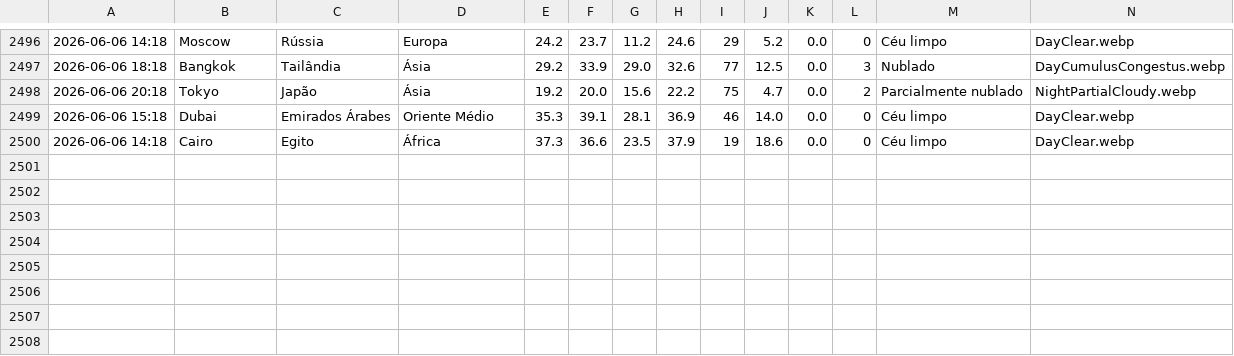
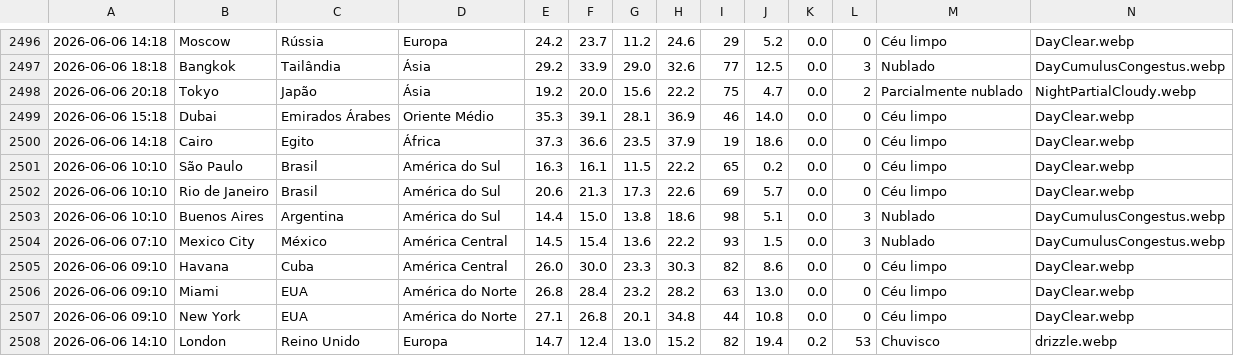
Before and after one commit to Pedroxious/skylog, a CSV file: data/history.csv, drawn as a sheet; only a part is shown, gaps mark what is left out; rows hold the shown columns only; the diff names each change by its address in the sheet, - before the commit and + after, or states it on an @@ line.

```diff
--- a/data/history.csv
+++ b/data/history.csv
+row 2501: 2026-06-06 10:10 | São Paulo | Brasil | América do Sul | 16.3 | 16.1 | 11.5 | 22.2 | 65 | 0.2 | 0.0 | 0 | Céu limpo | DayClear.webp
+row 2502: 2026-06-06 10:10 | Rio de Janeiro | Brasil | América do Sul | 20.6 | 21.3 | 17.3 | 22.6 | 69 | 5.7 | 0.0 | 0 | Céu limpo | DayClear.webp
+row 2503: 2026-06-06 10:10 | Buenos Aires | Argentina | América do Sul | 14.4 | 15.0 | 13.8 | 18.6 | 98 | 5.1 | 0.0 | 3 | Nublado | DayCumulusCongestus.webp
+row 2504: 2026-06-06 07:10 | Mexico City | México | América Central | 14.5 | 15.4 | 13.6 | 22.2 | 93 | 1.5 | 0.0 | 3 | Nublado | DayCumulusCongestus.webp
+row 2505: 2026-06-06 09:10 | Havana | Cuba | América Central | 26.0 | 30.0 | 23.3 | 30.3 | 82 | 8.6 | 0.0 | 0 | Céu limpo | DayClear.webp
+row 2506: 2026-06-06 09:10 | Miami | EUA | América do Norte | 26.8 | 28.4 | 23.2 | 28.2 | 63 | 13.0 | 0.0 | 0 | Céu limpo | DayClear.webp
+row 2507: 2026-06-06 09:10 | New York | EUA | América do Norte | 27.1 | 26.8 | 20.1 | 34.8 | 44 | 10.8 | 0.0 | 0 | Céu limpo | DayClear.webp
+row 2508: 2026-06-06 14:10 | London | Reino Unido | Europa | 14.7 | 12.4 | 13.0 | 15.2 | 82 | 19.4 | 0.2 | 53 | Chuvisco | drizzle.webp
```
Also changed, not shown: 9 other files.
